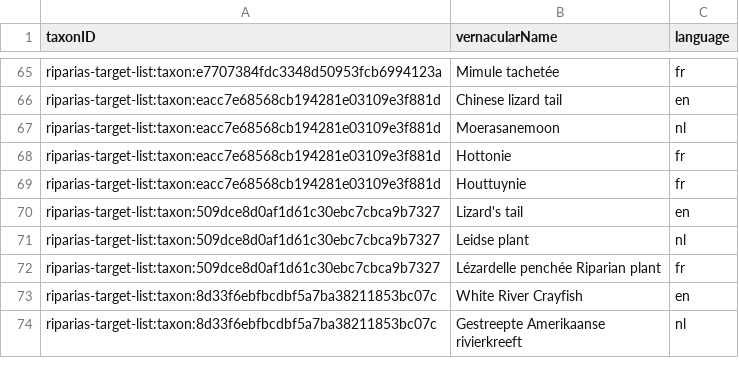
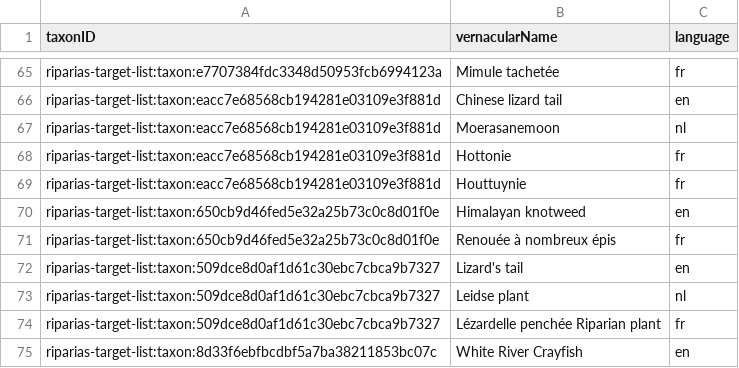
Before and after one commit to riparias/riparias-target-list, a CSV file: data/processed/vernacularname.csv, drawn as a sheet; only a part is shown, gaps mark what is left out; the shorter side is filled out with more unchanged rows; the diff names each change by its address in the sheet, - before the commit and + after, or states it on an @@ line.

```diff
--- a/data/processed/vernacularname.csv
+++ b/data/processed/vernacularname.csv
+row 70: riparias-target-list:taxon:650cb9d46fed5e32a25b73c0c8d01f0e | Himalayan knotweed | en
+row 71: riparias-target-list:taxon:650cb9d46fed5e32a25b73c0c8d01f0e | Renouée à nombreux épis | fr
```
Also changed, not shown: data/processed/taxon.csv, 1 other file.
